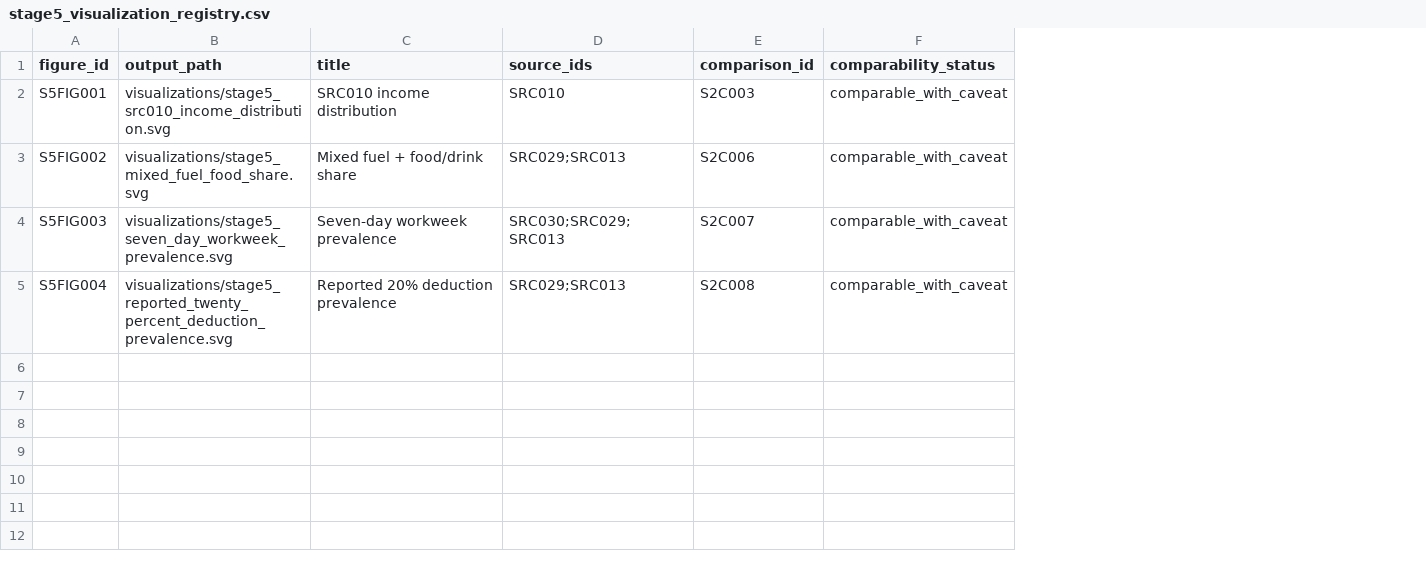
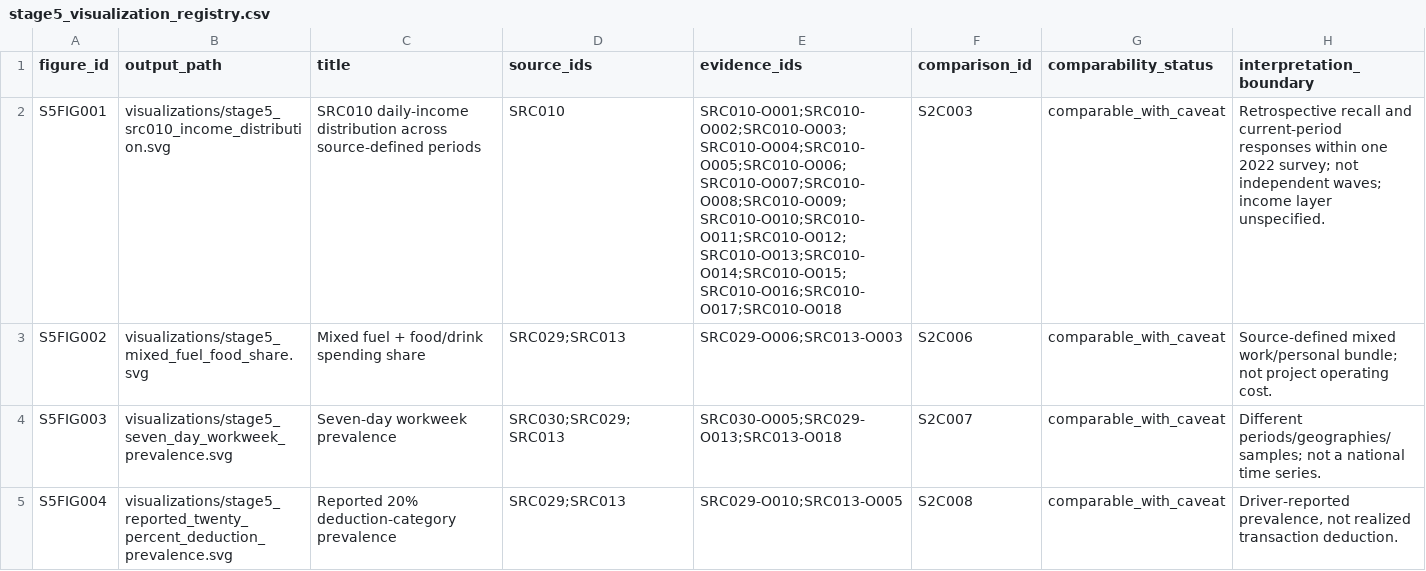
Before and after one commit to Ronaldo-spec/indonesia-ojol-driver-economics-analysis, a CSV file: metadata/stage5_visualization_registry.csv, drawn as a sheet; the diff names each change by its address in the sheet, - before the commit and + after, or states it on an @@ line.

```diff
--- a/metadata/stage5_visualization_registry.csv
+++ b/metadata/stage5_visualization_registry.csv
+column E (evidence_ids), rows 2-5: SRC010-O001;SRC010-O002;SRC010-O003;SRC010-O004;SRC010-O005;SRC010-O006;SRC010-O007;SRC010-O008;SRC010-O009;SRC010-O010;SRC010-O011;SRC010-O012;SRC010-O013;SRC010-O014;SRC010-O015;SRC010-O016;SRC010-O017;SRC010-O018 | SRC029-O006;SRC013-O003 | SRC030-O005;SRC029-O013;SRC013-O018 | SRC029-O010;SRC013-O005
+column H (interpretation_boundary), rows 2-5: Retrospective recall and current-period responses within one 2022 survey; not independent waves; income layer unspecified. | Source-defined mixed work/personal bundle; not project operating cost. | Different periods/geographies/samples; not a national time series. | Driver-reported prevalence, not realized transaction deduction.
-C2 (title): SRC010 income distribution
+C2 (title): SRC010 daily-income distribution across source-defined periods
-C3 (title): Mixed fuel + food/drink share
+C3 (title): Mixed fuel + food/drink spending share
-C5 (title): Reported 20% deduction prevalence
+C5 (title): Reported 20% deduction-category prevalence
```
Also changed, not shown: data/analytical/stage5_findings.csv, metadata/stage5_closure_validation.csv, 9 other files.
